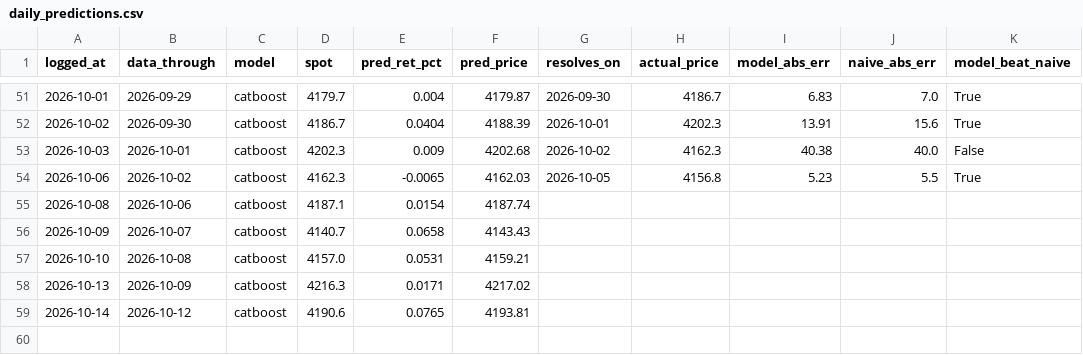
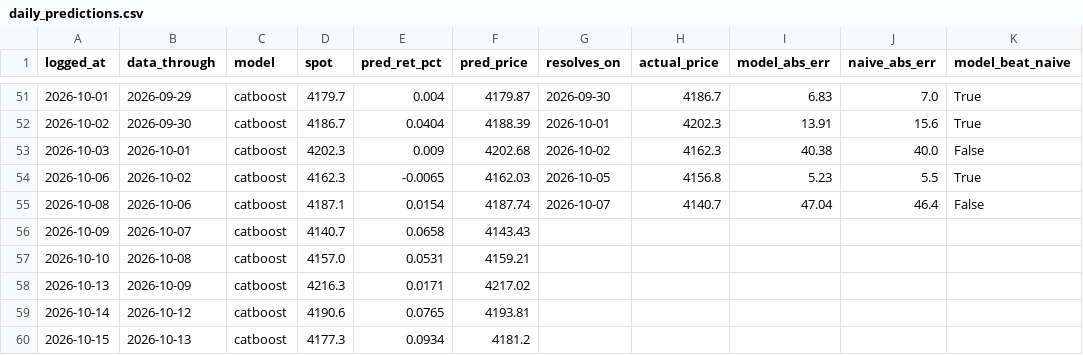
Before and after one commit to Srimurari14/gold-band, a CSV file: logs/daily_predictions.csv, drawn as a sheet; only a part is shown, gaps mark what is left out.

```diff
--- a/logs/daily_predictions.csv
+++ b/logs/daily_predictions.csv
@@ -54,3 +54,3 @@ logged_at,data_through,model,spot,pred_ret_pct,pred_price,resolves_on,actual_pri
 2026-10-06,2026-10-02,catboost,4162.3,-0.0065,4162.03,2026-10-05,4156.8,5.23,5.5,True
-2026-10-08,2026-10-06,catboost,4187.1,0.0154,4187.74,,,,,
+2026-10-08,2026-10-06,catboost,4187.1,0.0154,4187.74,2026-10-07,4140.7,47.04,46.4,False
 2026-10-09,2026-10-07,catboost,4140.7,0.0658,4143.43,,,,,
@@ -59 +59,2 @@ logged_at,data_through,model,spot,pred_ret_pct,pred_price,resolves_on,actual_pri
 2026-10-14,2026-10-12,catboost,4190.6,0.0765,4193.81,,,,,
+2026-10-15,2026-10-13,catboost,4177.3,0.0934,4181.2,,,,,
```
Also changed, not shown: logs/predictions.csv.
